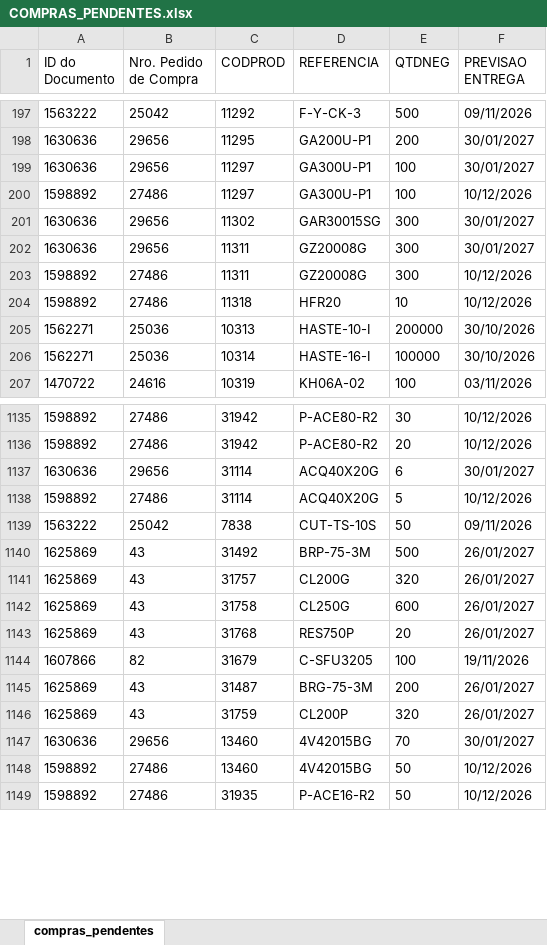
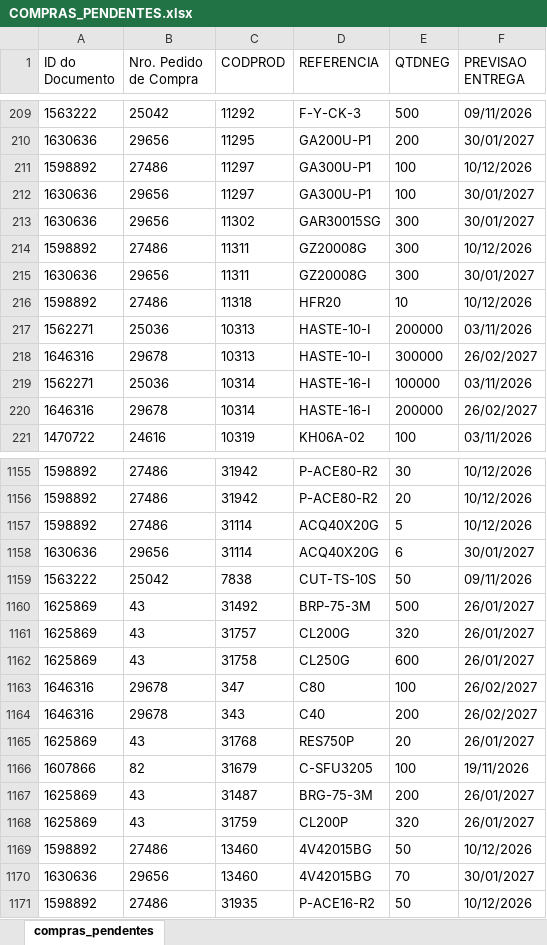
Before and after one commit to ghpcimp-wq/itens-pendentes, an Excel workbook: data/COMPRAS_PENDENTES.xlsx, sheet compras_pendentes, drawn as a sheet; only a part is shown, gaps mark what is left out; values as stored, in another font and other column widths than the file's, no borders; charts and pictures not drawn; addresses are those after the commit; the diff covers the shown part only; the diff names each change by its address in the sheet, - before the commit and + after, or states it on an @@ line.

Commit message:
Atualiza compras pendentes 30/10/2026 22:02

```diff
--- a/data/COMPRAS_PENDENTES.xlsx (sheet compras_pendentes)
+++ b/data/COMPRAS_PENDENTES.xlsx (sheet compras_pendentes)
@@ row 199 moved to row 212: 1630636 @@
@@ row 202 moved to row 215: 1630636 @@
-F217 (PREVISAO ENTREGA): 30/10/2026
+F217 (PREVISAO ENTREGA): 03/11/2026
+row 218: 1646316 | 29678 | 10313 | HASTE-10-I | 300000 | 26/02/2027
-F219 (PREVISAO ENTREGA): 30/10/2026
+F219 (PREVISAO ENTREGA): 03/11/2026
+row 220: 1646316 | 29678 | 10314 | HASTE-16-I | 200000 | 26/02/2027
@@ row 1137 moved to row 1158: 1630636 @@
+row 1163: 1646316 | 29678 | 347 | C80 | 100 | 26/02/2027
+row 1164: 1646316 | 29678 | 343 | C40 | 200 | 26/02/2027
@@ row 1147 moved to row 1170: 1630636 @@
```
Also changed, not shown: 27 added rows, 2 removed rows, 114 moved rows and 26 edited cells elsewhere in this sheet.
